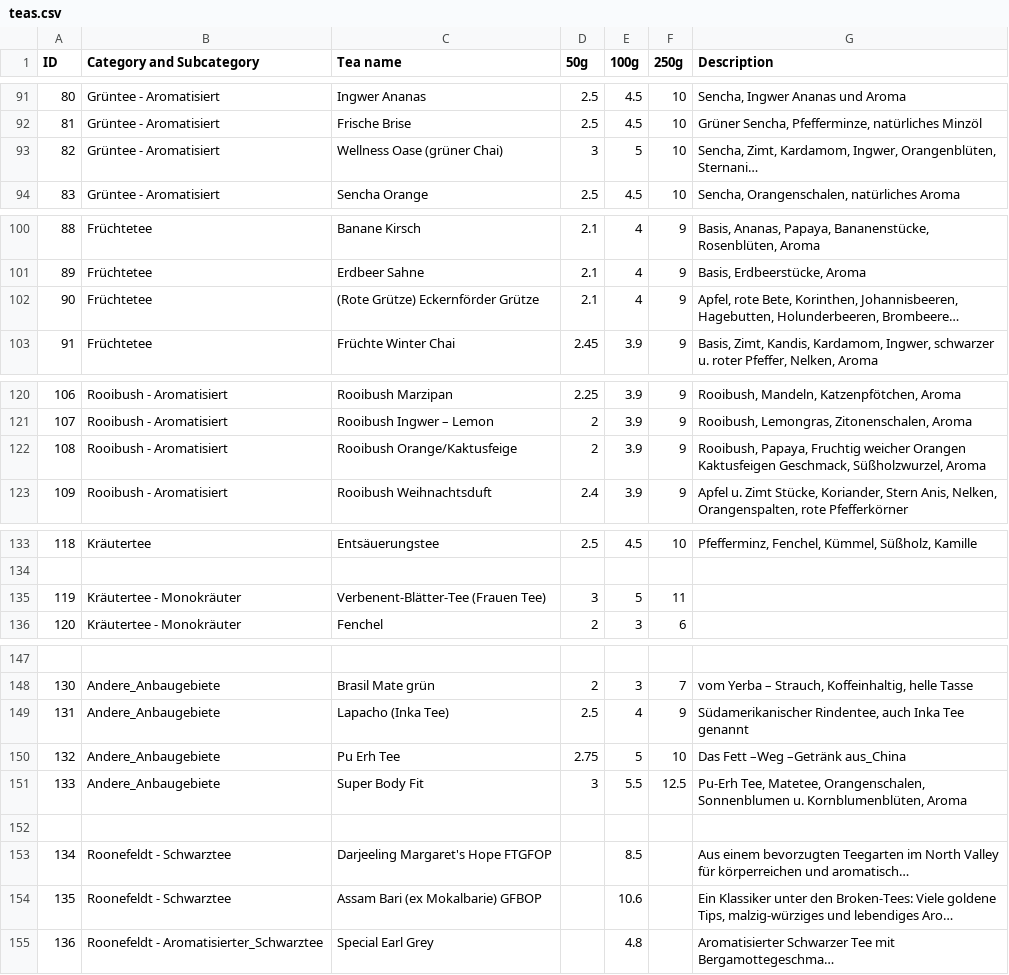
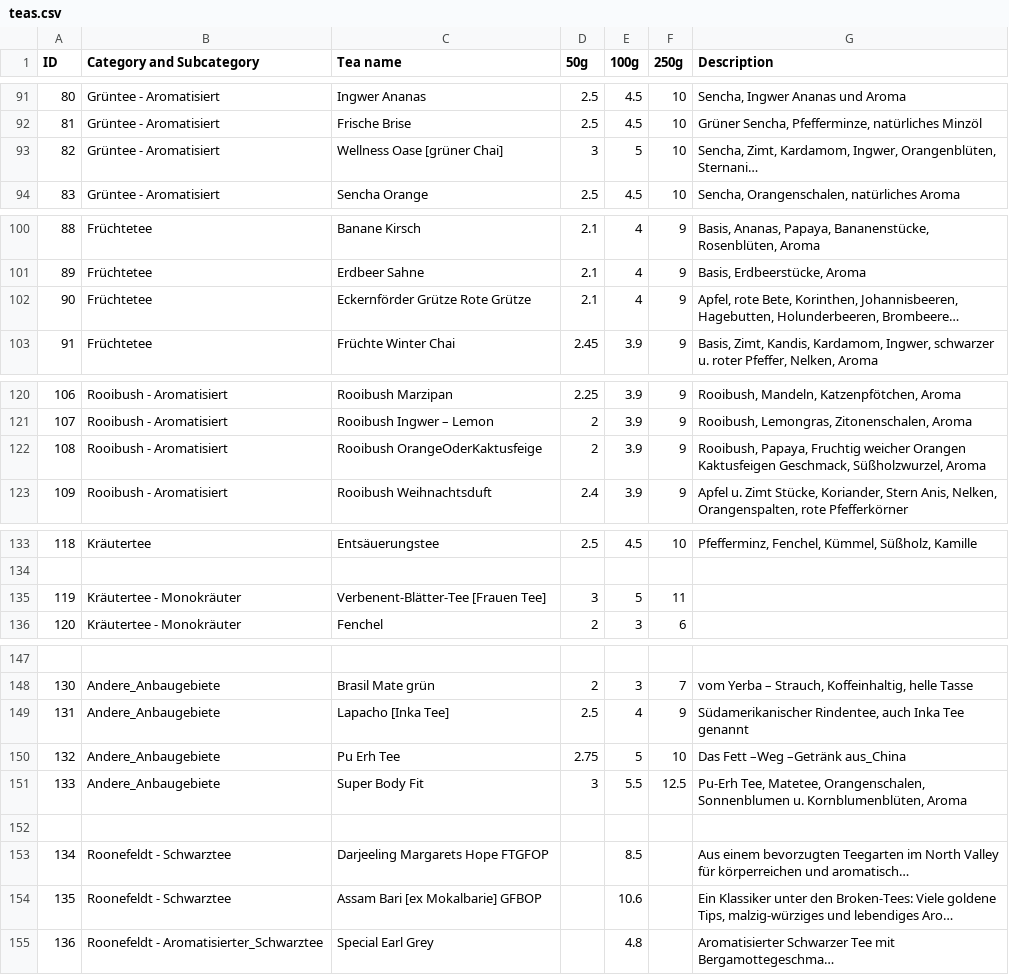
Before and after one commit to tforootan/teatimeeck.github.io, a CSV file: py/teas.csv, drawn as a sheet; only a part is shown, gaps mark what is left out; long unchanged cells end in …; the diff covers the shown part only; the diff names each change by its address in the sheet, - before the commit and + after, or states it on an @@ line.

```diff
--- a/py/teas.csv
+++ b/py/teas.csv
-C93 (Tea name): Wellness Oase (grüner Chai)
+C93 (Tea name): Wellness Oase [grüner Chai]
-C102 (Tea name): (Rote Grütze) Eckernförder Grütze
+C102 (Tea name): Eckernförder Grütze Rote Grütze
-C122 (Tea name): Rooibush Orange/Kaktusfeige
+C122 (Tea name): Rooibush OrangeOderKaktusfeige
-C135 (Tea name): Verbenent-Blätter-Tee (Frauen Tee)
+C135 (Tea name): Verbenent-Blätter-Tee [Frauen Tee]
-C149 (Tea name): Lapacho (Inka Tee)
+C149 (Tea name): Lapacho [Inka Tee]
-C153 (Tea name): Darjeeling Margaret's Hope FTGFOP
+C153 (Tea name): Darjeeling Margarets Hope FTGFOP
-C154 (Tea name): Assam Bari (ex Mokalbarie) GFBOP
+C154 (Tea name): Assam Bari [ex Mokalbarie] GFBOP
```
Also changed, not shown: 1 edited cell elsewhere in this file, 3 other files.
